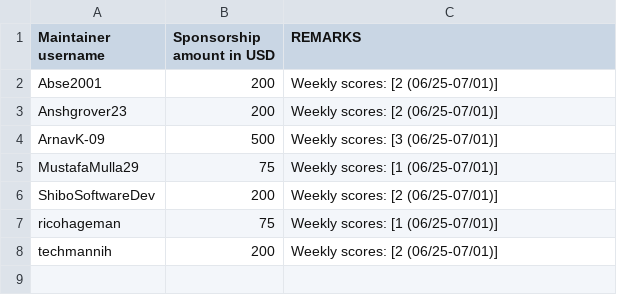
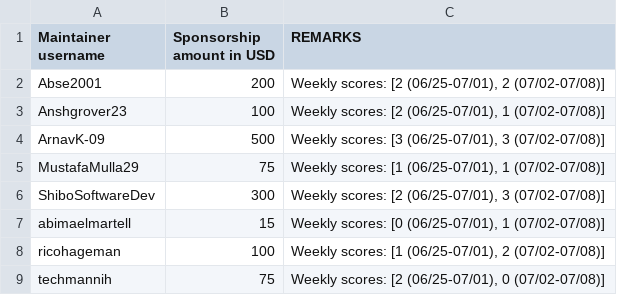
Before and after one commit to tscircuit/contribution-tracker, a CSV file: sponsorships/2025-07.csv, drawn as a sheet.

```diff
--- a/sponsorships/2025-07.csv
+++ b/sponsorships/2025-07.csv
@@ -1,8 +1,9 @@
 Maintainer username,Sponsorship amount in USD,REMARKS
-Abse2001,200,"Weekly scores: [2 (06/25-07/01)]"
-Anshgrover23,200,"Weekly scores: [2 (06/25-07/01)]"
-ArnavK-09,500,"Weekly scores: [3 (06/25-07/01)]"
-MustafaMulla29,75,"Weekly scores: [1 (06/25-07/01)]"
-ShiboSoftwareDev,200,"Weekly scores: [2 (06/25-07/01)]"
-ricohageman,75,"Weekly scores: [1 (06/25-07/01)]"
-techmannih,200,"Weekly scores: [2 (06/25-07/01)]"
+Abse2001,200,"Weekly scores: [2 (06/25-07/01), 2 (07/02-07/08)]"
+Anshgrover23,100,"Weekly scores: [2 (06/25-07/01), 1 (07/02-07/08)]"
+ArnavK-09,500,"Weekly scores: [3 (06/25-07/01), 3 (07/02-07/08)]"
+MustafaMulla29,75,"Weekly scores: [1 (06/25-07/01), 1 (07/02-07/08)]"
+ShiboSoftwareDev,300,"Weekly scores: [2 (06/25-07/01), 3 (07/02-07/08)]"
+abimaelmartell,15,"Weekly scores: [0 (06/25-07/01), 1 (07/02-07/08)]"
+ricohageman,100,"Weekly scores: [1 (06/25-07/01), 2 (07/02-07/08)]"
+techmannih,75,"Weekly scores: [2 (06/25-07/01), 0 (07/02-07/08)]"
```
